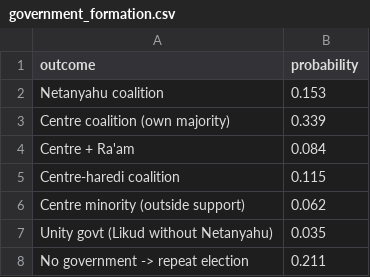
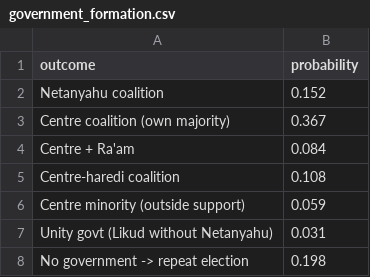
Before and after one commit to idoherling/2026_Election_Model, a CSV file: data/processed/government_formation.csv, drawn as a sheet.

```diff
--- a/data/processed/government_formation.csv
+++ b/data/processed/government_formation.csv
@@ -1,8 +1,8 @@
 outcome,probability
-Netanyahu coalition,0.153
-Centre coalition (own majority),0.339
+Netanyahu coalition,0.152
+Centre coalition (own majority),0.367
 Centre + Ra'am,0.084
-Centre-haredi coalition,0.115
-Centre minority (outside support),0.062
-Unity govt (Likud without Netanyahu),0.035
-No government -> repeat election,0.211
+Centre-haredi coalition,0.108
+Centre minority (outside support),0.059
+Unity govt (Likud without Netanyahu),0.031
+No government -> repeat election,0.198
```
Also changed, not shown: data/processed/bayes_forecast_2026.csv, data/processed/government_sensitivity.csv, 4 other files.
